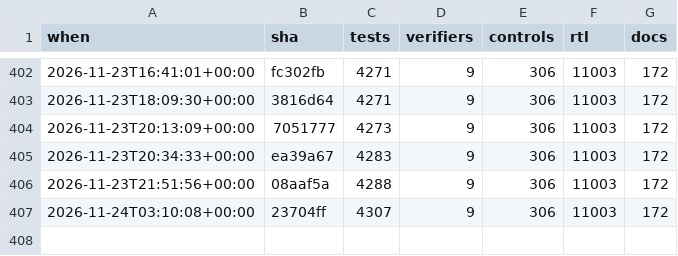
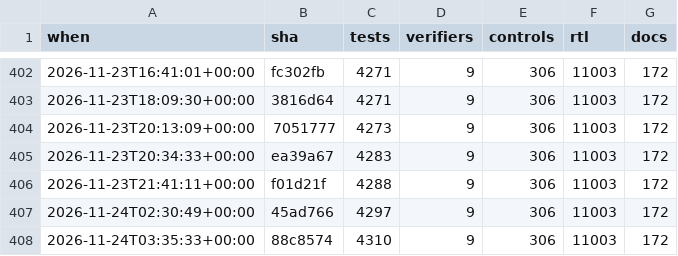
Before and after one commit to 2AMLogic/gf180-parasynth, a CSV file: docs/scorecard/history.csv, drawn as a sheet; only a part is shown, gaps mark what is left out.

```diff
--- a/docs/scorecard/history.csv
+++ b/docs/scorecard/history.csv
@@ -405,3 +405,4 @@ when,sha,tests,verifiers,controls,rtl,docs
 2026-11-23T20:34:33+00:00,ea39a67,4283,9,306,11003,172
-2026-11-23T21:51:56+00:00,08aaf5a,4288,9,306,11003,172
-2026-11-24T03:10:08+00:00,23704ff,4307,9,306,11003,172
+2026-11-23T21:41:11+00:00,f01d21f,4288,9,306,11003,172
+2026-11-24T02:30:49+00:00,45ad766,4297,9,306,11003,172
+2026-11-24T03:35:33+00:00,88c8574,4310,9,306,11003,172
```
Also changed, not shown: 1 other file.
